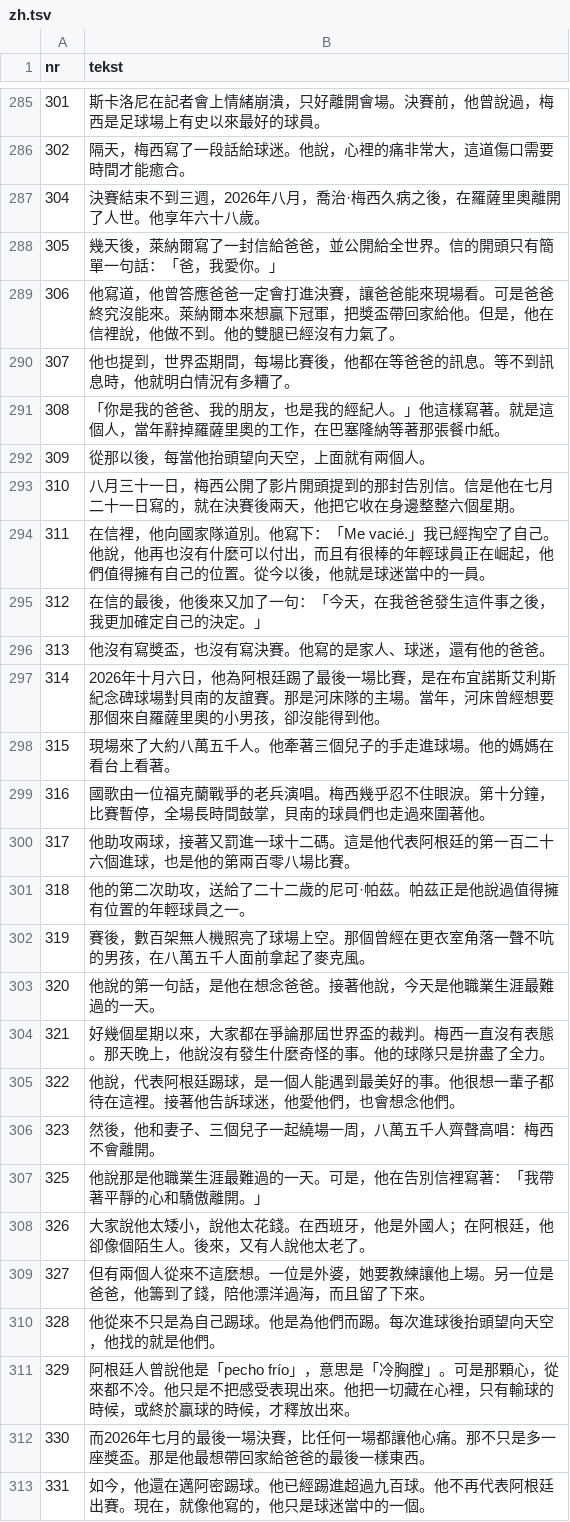
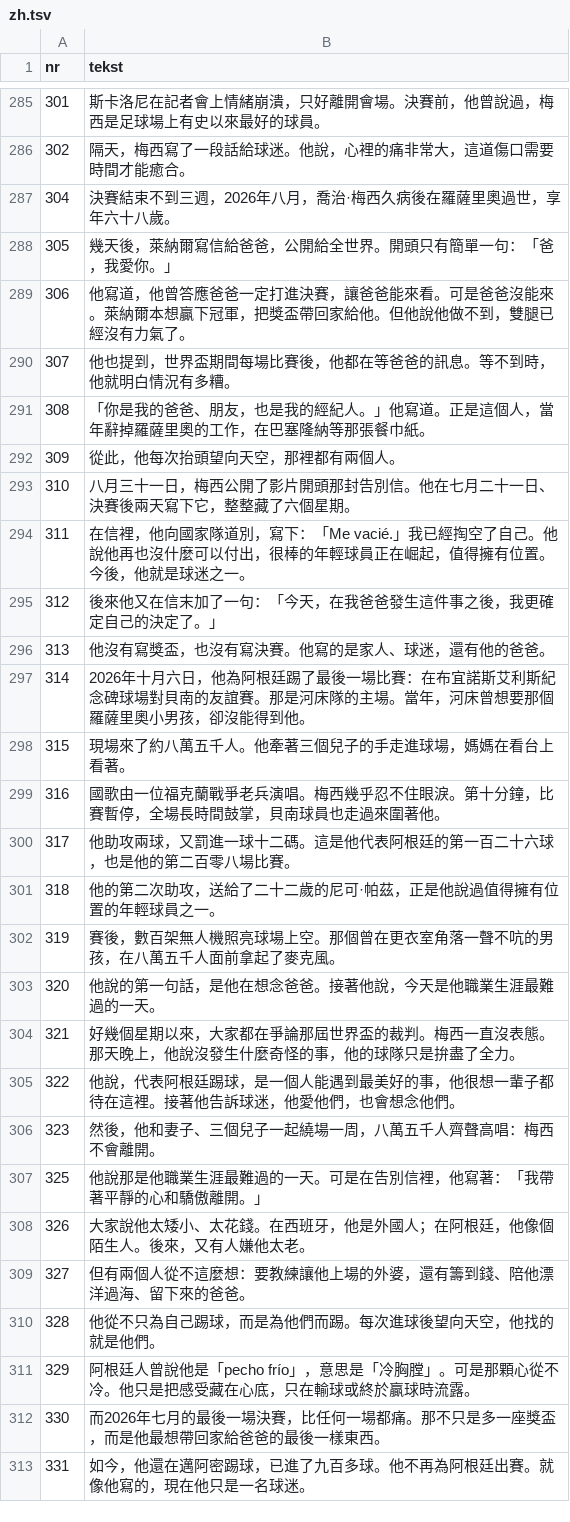
Before and after one commit to fn2h6j82h2-sys/Kjjjj, a TSV file: tlumaczenia/zh.tsv, drawn as a sheet; only a part is shown, gaps mark what is left out; the diff covers the shown part only.

```diff
--- a/tlumaczenia/zh.tsv
+++ b/tlumaczenia/zh.tsv
@@ -286,28 +286,28 @@ nr	tekst
 302	隔天，梅西寫了一段話給球迷。他說，心裡的痛非常大，這道傷口需要時間才能癒合。
-304	決賽結束不到三週，2026年八月，喬治·梅西久病之後，在羅薩里奧離開了人世。他享年六十八歲。
-305	幾天後，萊納爾寫了一封信給爸爸，並公開給全世界。信的開頭只有簡單一句話：「爸，我愛你。」
-306	他寫道，他曾答應爸爸一定會打進決賽，讓爸爸能來現場看。可是爸爸終究沒能來。萊納爾本來想贏下冠軍，把獎盃帶回家給他。但是，他在信裡說，他做不到。他的雙腿已經沒有力氣了。
-307	他也提到，世界盃期間，每場比賽後，他都在等爸爸的訊息。等不到訊息時，他就明白情況有多糟了。
-308	「你是我的爸爸、我的朋友，也是我的經紀人。」他這樣寫著。就是這個人，當年辭掉羅薩里奧的工作，在巴塞隆納等著那張餐巾紙。
-309	從那以後，每當他抬頭望向天空，上面就有兩個人。
-310	八月三十一日，梅西公開了影片開頭提到的那封告別信。信是他在七月二十一日寫的，就在決賽後兩天，他把它收在身邊整整六個星期。
-311	在信裡，他向國家隊道別。他寫下：「Me vacié.」我已經掏空了自己。他說，他再也沒有什麼可以付出，而且有很棒的年輕球員正在崛起，他們值得擁有自己的位置。從今以後，他就是球迷當中的一員。
-312	在信的最後，他後來又加了一句：「今天，在我爸爸發生這件事之後，我更加確定自己的決定。」
+304	決賽結束不到三週，2026年八月，喬治·梅西久病後在羅薩里奧過世，享年六十八歲。
+305	幾天後，萊納爾寫信給爸爸，公開給全世界。開頭只有簡單一句：「爸，我愛你。」
+306	他寫道，他曾答應爸爸一定打進決賽，讓爸爸能來看。可是爸爸沒能來。萊納爾本想贏下冠軍，把獎盃帶回家給他。但他說他做不到，雙腿已經沒有力氣了。
+307	他也提到，世界盃期間每場比賽後，他都在等爸爸的訊息。等不到時，他就明白情況有多糟。
+308	「你是我的爸爸、朋友，也是我的經紀人。」他寫道。正是這個人，當年辭掉羅薩里奧的工作，在巴塞隆納等那張餐巾紙。
+309	從此，他每次抬頭望向天空，那裡都有兩個人。
+310	八月三十一日，梅西公開了影片開頭那封告別信。他在七月二十一日、決賽後兩天寫下它，整整藏了六個星期。
+311	在信裡，他向國家隊道別，寫下：「Me vacié.」我已經掏空了自己。他說他再也沒什麼可以付出，很棒的年輕球員正在崛起，值得擁有位置。今後，他就是球迷之一。
+312	後來他又在信末加了一句：「今天，在我爸爸發生這件事之後，我更確定自己的決定了。」
 313	他沒有寫獎盃，也沒有寫決賽。他寫的是家人、球迷，還有他的爸爸。
-314	2026年十月六日，他為阿根廷踢了最後一場比賽，是在布宜諾斯艾利斯紀念碑球場對貝南的友誼賽。那是河床隊的主場。當年，河床曾經想要那個來自羅薩里奧的小男孩，卻沒能得到他。
-315	現場來了大約八萬五千人。他牽著三個兒子的手走進球場。他的媽媽在看台上看著。
-316	國歌由一位福克蘭戰爭的老兵演唱。梅西幾乎忍不住眼淚。第十分鐘，比賽暫停，全場長時間鼓掌，貝南的球員們也走過來圍著他。
-317	他助攻兩球，接著又罰進一球十二碼。這是他代表阿根廷的第一百二十六個進球，也是他的第兩百零八場比賽。
-318	他的第二次助攻，送給了二十二歲的尼可·帕茲。帕茲正是他說過值得擁有位置的年輕球員之一。
-319	賽後，數百架無人機照亮了球場上空。那個曾經在更衣室角落一聲不吭的男孩，在八萬五千人面前拿起了麥克風。
+314	2026年十月六日，他為阿根廷踢了最後一場比賽：在布宜諾斯艾利斯紀念碑球場對貝南的友誼賽。那是河床隊的主場。當年，河床曾想要那個羅薩里奧小男孩，卻沒能得到他。
+315	現場來了約八萬五千人。他牽著三個兒子的手走進球場，媽媽在看台上看著。
+316	國歌由一位福克蘭戰爭老兵演唱。梅西幾乎忍不住眼淚。第十分鐘，比賽暫停，全場長時間鼓掌，貝南球員也走過來圍著他。
+317	他助攻兩球，又罰進一球十二碼。這是他代表阿根廷的第一百二十六球，也是他的第二百零八場比賽。
+318	他的第二次助攻，送給了二十二歲的尼可·帕茲，正是他說過值得擁有位置的年輕球員之一。
+319	賽後，數百架無人機照亮球場上空。那個曾在更衣室角落一聲不吭的男孩，在八萬五千人面前拿起了麥克風。
 320	他說的第一句話，是他在想念爸爸。接著他說，今天是他職業生涯最難過的一天。
-321	好幾個星期以來，大家都在爭論那屆世界盃的裁判。梅西一直沒有表態。那天晚上，他說沒有發生什麼奇怪的事。他的球隊只是拚盡了全力。
-322	他說，代表阿根廷踢球，是一個人能遇到最美好的事。他很想一輩子都待在這裡。接著他告訴球迷，他愛他們，也會想念他們。
+321	好幾個星期以來，大家都在爭論那屆世界盃的裁判。梅西一直沒表態。那天晚上，他說沒發生什麼奇怪的事，他的球隊只是拚盡了全力。
+322	他說，代表阿根廷踢球，是一個人能遇到最美好的事，他很想一輩子都待在這裡。接著他告訴球迷，他愛他們，也會想念他們。
 323	然後，他和妻子、三個兒子一起繞場一周，八萬五千人齊聲高唱：梅西不會離開。
-325	他說那是他職業生涯最難過的一天。可是，他在告別信裡寫著：「我帶著平靜的心和驕傲離開。」
-326	大家說他太矮小，說他太花錢。在西班牙，他是外國人；在阿根廷，他卻像個陌生人。後來，又有人說他太老了。
-327	但有兩個人從來不這麼想。一位是外婆，她要教練讓他上場。另一位是爸爸，他籌到了錢，陪他漂洋過海，而且留了下來。
-328	他從來不只是為自己踢球。他是為他們而踢。每次進球後抬頭望向天空，他找的就是他們。
-329	阿根廷人曾說他是「pecho frío」，意思是「冷胸膛」。可是那顆心，從來都不冷。他只是不把感受表現出來。他把一切藏在心裡，只有輸球的時候，或終於贏球的時候，才釋放出來。
-330	而2026年七月的最後一場決賽，比任何一場都讓他心痛。那不只是多一座獎盃。那是他最想帶回家給爸爸的最後一樣東西。
-331	如今，他還在邁阿密踢球。他已經踢進超過九百球。他不再代表阿根廷出賽。現在，就像他寫的，他只是球迷當中的一個。
+325	他說那是他職業生涯最難過的一天。可是在告別信裡，他寫著：「我帶著平靜的心和驕傲離開。」
+326	大家說他太矮小、太花錢。在西班牙，他是外國人；在阿根廷，他像個陌生人。後來，又有人嫌他太老。
+327	但有兩個人從不這麼想：要教練讓他上場的外婆，還有籌到錢、陪他漂洋過海、留下來的爸爸。
+328	他從不只為自己踢球，而是為他們而踢。每次進球後望向天空，他找的就是他們。
+329	阿根廷人曾說他是「pecho frío」，意思是「冷胸膛」。可是那顆心從不冷。他只是把感受藏在心底，只在輸球或終於贏球時流露。
+330	而2026年七月的最後一場決賽，比任何一場都痛。那不只是多一座獎盃，而是他最想帶回家給爸爸的最後一樣東西。
+331	如今，他還在邁阿密踢球，已進了九百多球。他不再為阿根廷出賽。就像他寫的，現在他只是一名球迷。
```
Also changed, not shown: 135 edited cells elsewhere in this file.
